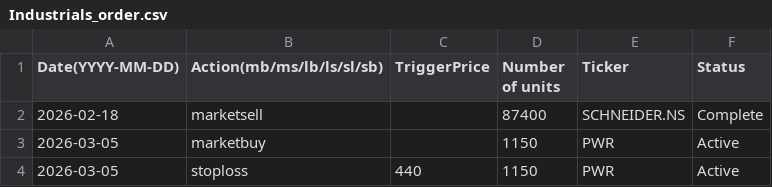
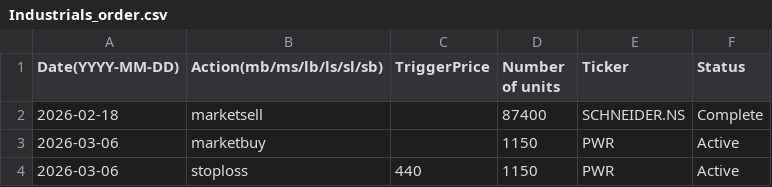
Before and after one commit to clojure-finance/hku-cim-trades, a CSV file: Order_files/Industrials_order.csv, drawn as a sheet.

Commit message:
Update Industrials_order.csv

```diff
--- a/Order_files/Industrials_order.csv
+++ b/Order_files/Industrials_order.csv
@@ -2,3 +2,3 @@ Date(YYYY-MM-DD),Action(mb/ms/lb/ls/sl/sb),TriggerPrice,Number of units,Ticker,S
 2026-02-18,marketsell,,87400,SCHNEIDER.NS,Complete
-2026-03-05,marketbuy,,1150,PWR,Active
-2026-03-05,stoploss,440,1150,PWR,Active
+2026-03-06,marketbuy,,1150,PWR,Active
+2026-03-06,stoploss,440,1150,PWR,Active
```
